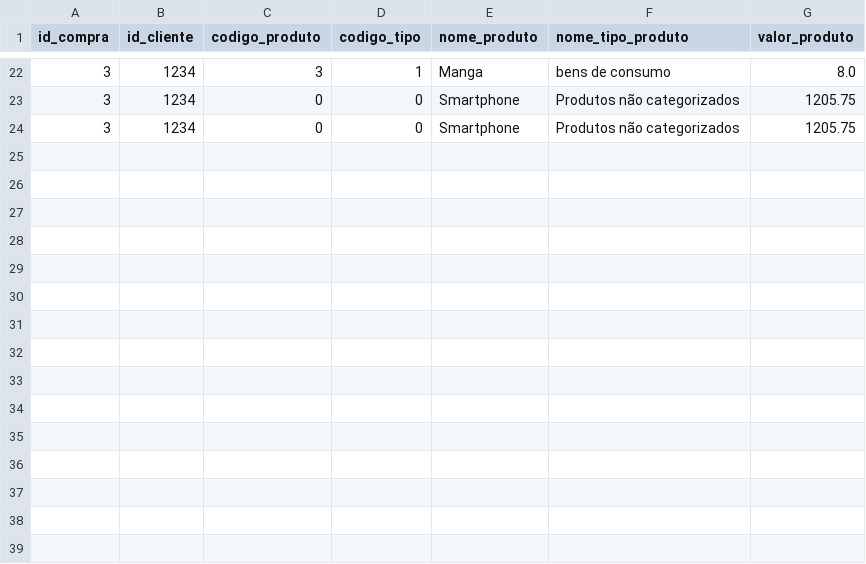
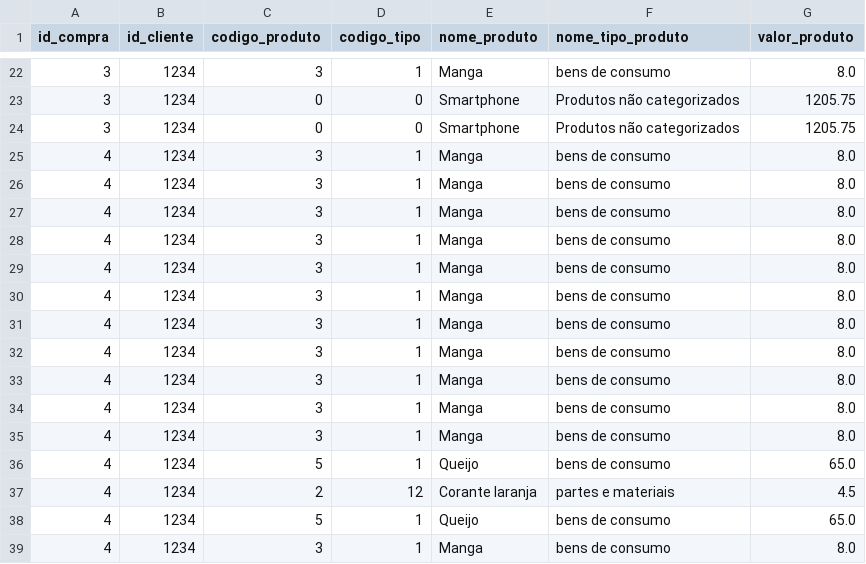
Before and after one commit to GuuhGO/trabalho_ed, a CSV file: files/compras.csv, drawn as a sheet; only a part is shown, gaps mark what is left out.

```diff
--- a/files/compras.csv
+++ b/files/compras.csv
@@ -24 +24,16 @@ id_compra;id_cliente;codigo_produto;codigo_tipo;nome_produto;nome_tipo_produto;v
 3;1234;0;0;Smartphone;Produtos não categorizados;1205.75
+4;1234;3;1;Manga;bens de consumo;8.0
+4;1234;3;1;Manga;bens de consumo;8.0
+4;1234;3;1;Manga;bens de consumo;8.0
+4;1234;3;1;Manga;bens de consumo;8.0
+4;1234;3;1;Manga;bens de consumo;8.0
+4;1234;3;1;Manga;bens de consumo;8.0
+4;1234;3;1;Manga;bens de consumo;8.0
+4;1234;3;1;Manga;bens de consumo;8.0
+4;1234;3;1;Manga;bens de consumo;8.0
+4;1234;3;1;Manga;bens de consumo;8.0
+4;1234;3;1;Manga;bens de consumo;8.0
+4;1234;5;1;Queijo;bens de consumo;65.0
+4;1234;2;12;Corante laranja;partes e materiais;4.5
+4;1234;5;1;Queijo;bens de consumo;65.0
+4;1234;3;1;Manga;bens de consumo;8.0
```
Also changed, not shown: 6 other files.
